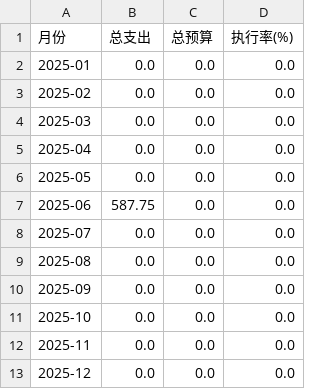
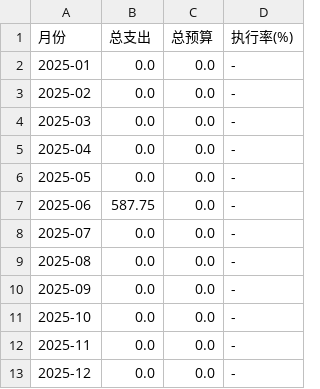
Before and after one commit to wuhaiyan21/why-1-1, a CSV file: output/monthly_total_summary.csv, drawn as a sheet.

```diff
--- a/output/monthly_total_summary.csv
+++ b/output/monthly_total_summary.csv
@@ -1,13 +1,13 @@
 月份,总支出,总预算,执行率(%)
-2025-01,0.0,0.0,0.0
-2025-02,0.0,0.0,0.0
-2025-03,0.0,0.0,0.0
-2025-04,0.0,0.0,0.0
-2025-05,0.0,0.0,0.0
-2025-06,587.75,0.0,0.0
-2025-07,0.0,0.0,0.0
-2025-08,0.0,0.0,0.0
-2025-09,0.0,0.0,0.0
-2025-10,0.0,0.0,0.0
-2025-11,0.0,0.0,0.0
-2025-12,0.0,0.0,0.0
+2025-01,0.0,0.0,-
+2025-02,0.0,0.0,-
+2025-03,0.0,0.0,-
+2025-04,0.0,0.0,-
+2025-05,0.0,0.0,-
+2025-06,587.75,0.0,-
+2025-07,0.0,0.0,-
+2025-08,0.0,0.0,-
+2025-09,0.0,0.0,-
+2025-10,0.0,0.0,-
+2025-11,0.0,0.0,-
+2025-12,0.0,0.0,-
```
Also changed, not shown: 8 other files.
